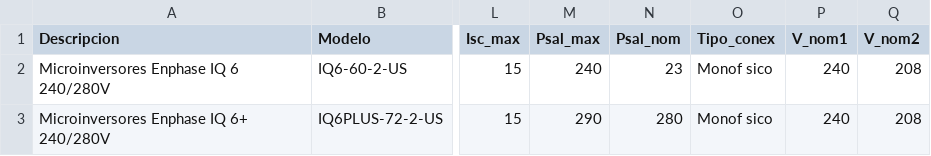
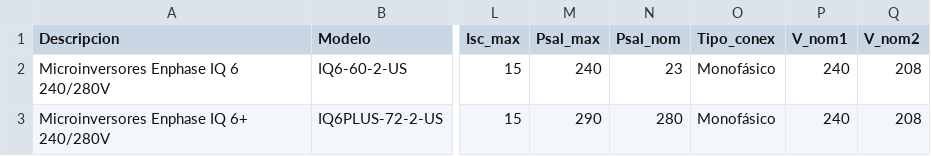
Before and after one commit to paolaMedina/calculo_componenteSFV_backend, a CSV file: archivo/microinversor.csv, drawn as a sheet; only a part is shown, gaps mark what is left out; the diff names each change by its address in the sheet, - before the commit and + after, or states it on an @@ line.

Commit message:
microinversor tildes encoding now to correct utf8

```diff
--- a/archivo/microinversor.csv
+++ b/archivo/microinversor.csv
-O2:O3 (Tipo_conex): Monof sico
+O2:O3 (Tipo_conex): Monofásico
```
